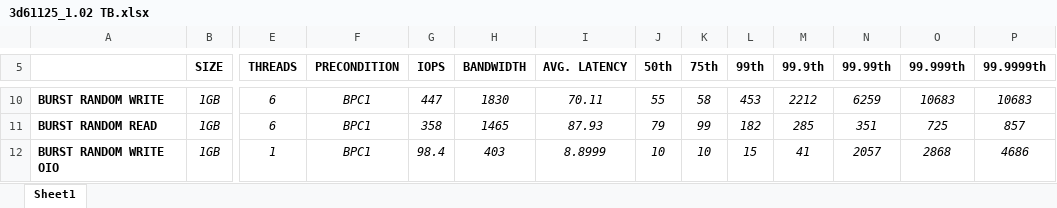
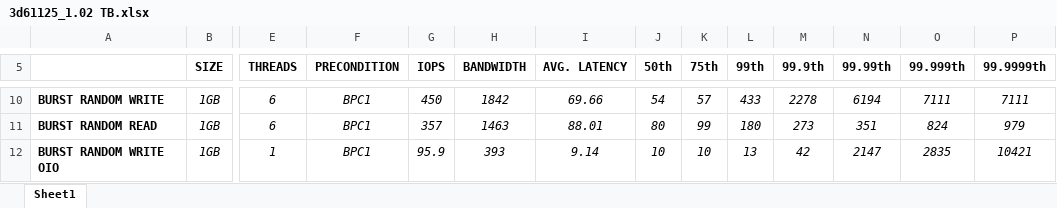
Before and after one commit to AkashKumarSingh11032001/Performance_Benchmark_Automaton, an Excel workbook: 3d61125_1.02 TB.xlsx, sheet Sheet1, drawn as a sheet; only a part is shown, gaps mark what is left out; values as stored, in another font and other column widths than the file's, no borders; the diff covers the shown part only; the diff names each change by its address in the sheet, - before the commit and + after, or states it on an @@ line.

```diff
--- a/3d61125_1.02 TB.xlsx (sheet Sheet1)
+++ b/3d61125_1.02 TB.xlsx (sheet Sheet1)
-G10 (IOPS): 447
+G10 (IOPS): 450
-H10 (BANDWIDTH): 1830
+H10 (BANDWIDTH): 1842
-I10 (AVG. LATENCY): 70.11
+I10 (AVG. LATENCY): 69.66
-J10 (50th): 55
+J10 (50th): 54
-K10 (75th): 58
+K10 (75th): 57
-L10 (99th): 453
+L10 (99th): 433
-M10 (99.9th): 2212
+M10 (99.9th): 2278
-N10 (99.99th): 6259
+N10 (99.99th): 6194
-O10 (99.999th): 10683
+O10 (99.999th): 7111
-P10 (99.9999th): 10683
+P10 (99.9999th): 7111
-G11 (IOPS): 358
+G11 (IOPS): 357
-H11 (BANDWIDTH): 1465
+H11 (BANDWIDTH): 1463
-I11 (AVG. LATENCY): 87.93
+I11 (AVG. LATENCY): 88.01
-J11 (50th): 79
+J11 (50th): 80
-L11 (99th): 182
+L11 (99th): 180
-M11 (99.9th): 285
+M11 (99.9th): 273
-O11 (99.999th): 725
+O11 (99.999th): 824
-P11 (99.9999th): 857
+P11 (99.9999th): 979
-G12 (IOPS): 98.4
+G12 (IOPS): 95.9
-H12 (BANDWIDTH): 403
+H12 (BANDWIDTH): 393
-I12 (AVG. LATENCY): 8.8999
+I12 (AVG. LATENCY): 9.14
-L12 (99th): 15
+L12 (99th): 13
-M12 (99.9th): 41
+M12 (99.9th): 42
-N12 (99.99th): 2057
+N12 (99.99th): 2147
-O12 (99.999th): 2868
+O12 (99.999th): 2835
-P12 (99.9999th): 4686
+P12 (99.9999th): 10421
```
Also changed, not shown: 33 edited cells elsewhere in this sheet, 9 other files.
